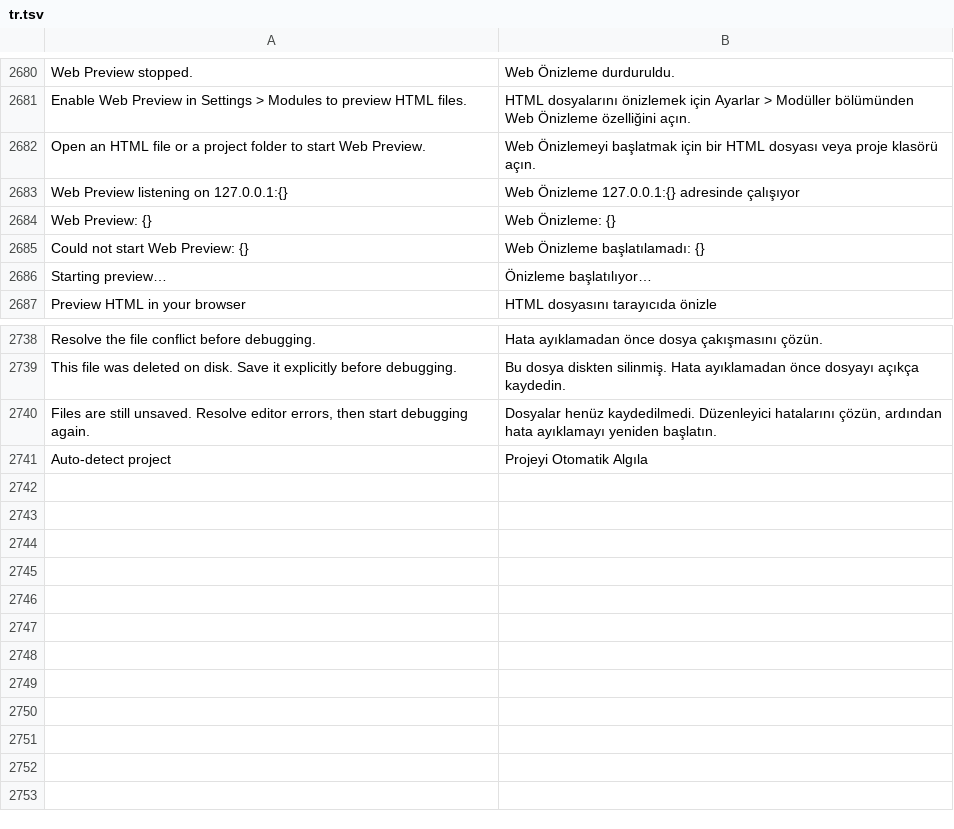
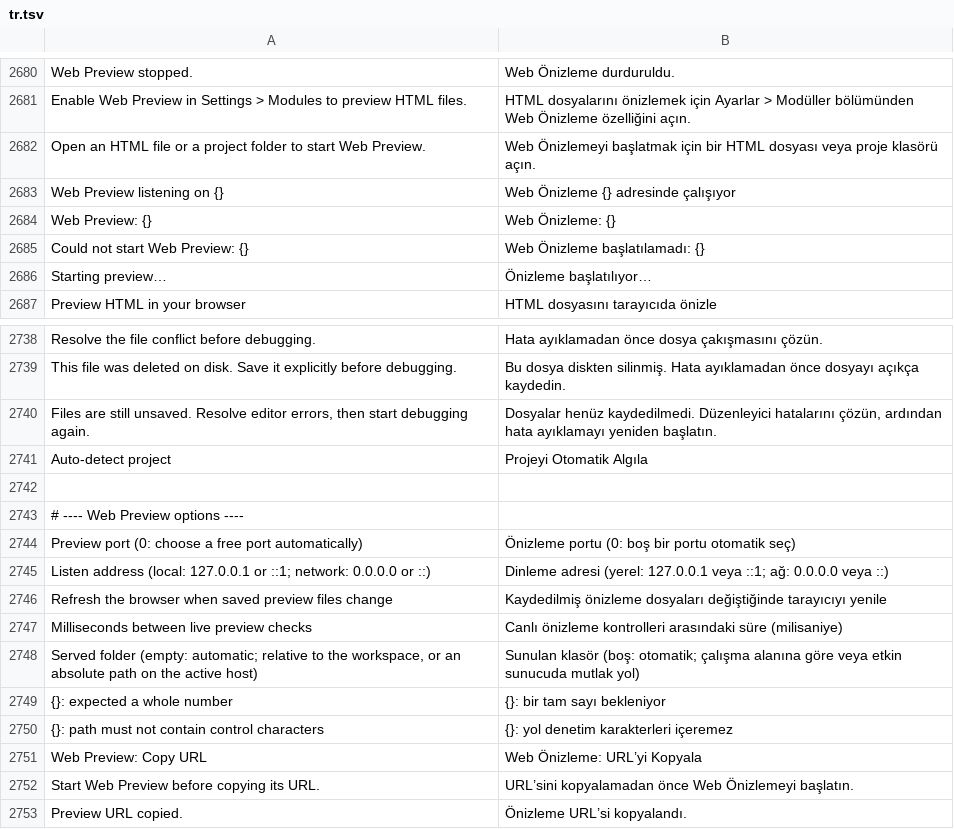
Before and after one commit to doancan/codeyard, a TSV file: crates/app/locales/tr.tsv, drawn as a sheet; only a part is shown, gaps mark what is left out.

Commit message:
feat(preview): add configurable server and live reload settings

```diff
--- a/crates/app/locales/tr.tsv
+++ b/crates/app/locales/tr.tsv
@@ -2682,3 +2682,3 @@ Enable Web Preview in Settings > Modules to preview HTML files.	HTML dosyaların
 Open an HTML file or a project folder to start Web Preview.	Web Önizlemeyi başlatmak için bir HTML dosyası veya proje klasörü açın.
-Web Preview listening on 127.0.0.1:{}	Web Önizleme 127.0.0.1:{} adresinde çalışıyor
+Web Preview listening on {}	Web Önizleme {} adresinde çalışıyor
 Web Preview: {}	Web Önizleme: {}
@@ -2741 +2741,13 @@ Files are still unsaved. Resolve editor errors, then start debugging again.	Dosy
 Auto-detect project	Projeyi Otomatik Algıla
+
+# ---- Web Preview options ----
+Preview port (0: choose a free port automatically)	Önizleme portu (0: boş bir portu otomatik seç)
+Listen address (local: 127.0.0.1 or ::1; network: 0.0.0.0 or ::)	Dinleme adresi (yerel: 127.0.0.1 veya ::1; ağ: 0.0.0.0 veya ::)
+Refresh the browser when saved preview files change	Kaydedilmiş önizleme dosyaları değiştiğinde tarayıcıyı yenile
+Milliseconds between live preview checks	Canlı önizleme kontrolleri arasındaki süre (milisaniye)
+Served folder (empty: automatic; relative to the workspace, or an absolute path on the active host)	Sunulan klasör (boş: otomatik; çalışma alanına göre veya etkin sunucuda mutlak yol)
+{}: expected a whole number	{}: bir tam sayı bekleniyor
+{}: path must not contain control characters	{}: yol denetim karakterleri içeremez
+Web Preview: Copy URL	Web Önizleme: URL’yi Kopyala
+Start Web Preview before copying its URL.	URL’sini kopyalamadan önce Web Önizlemeyi başlatın.
+Preview URL copied.	Önizleme URL’si kopyalandı.
```
Also changed, not shown: crates/app/locales/template.tsv, 21 other files.
